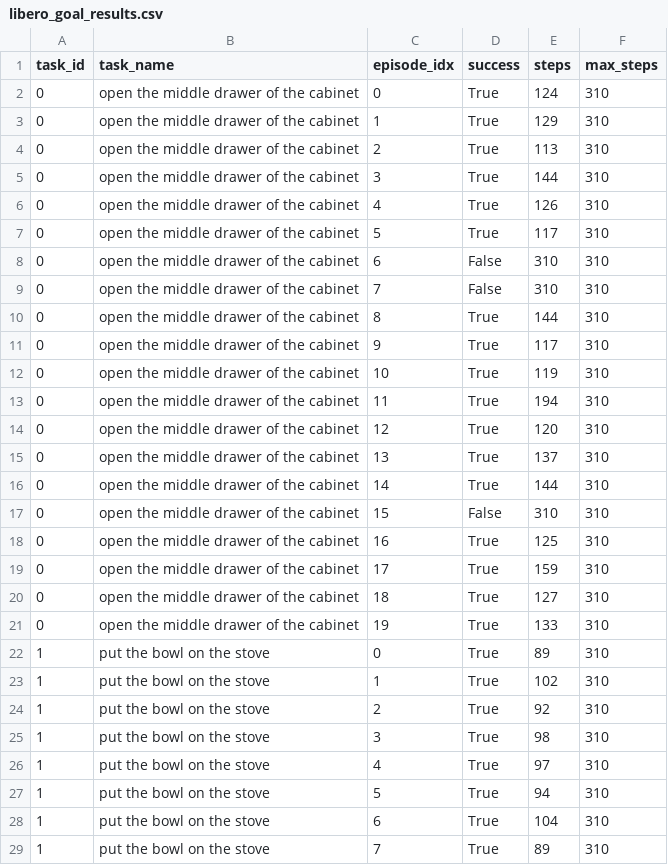
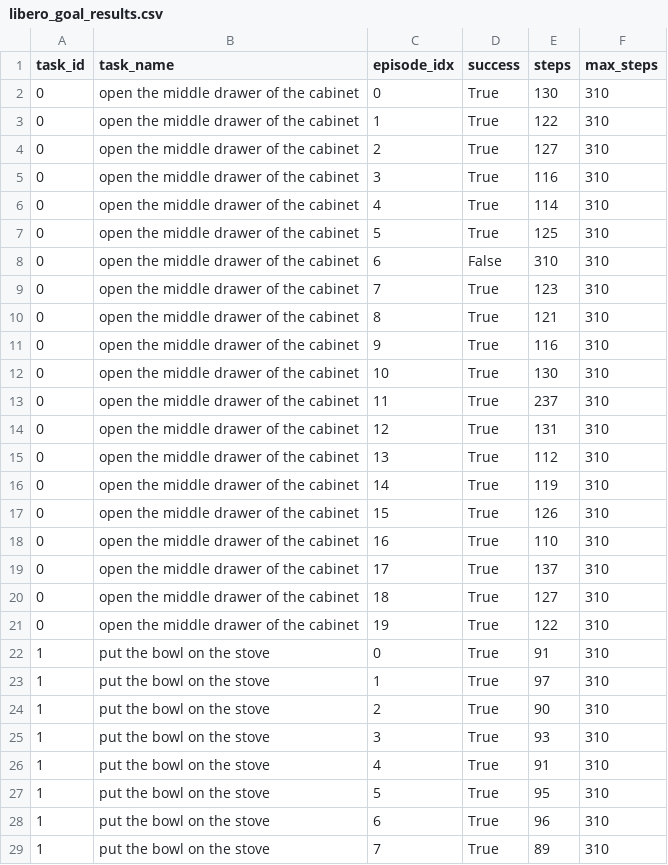
Before and after one commit to JingxuanZhang77/openpi_duquant, a CSV file: results/libero/libero_goal_results.csv, drawn as a sheet; only a part is shown; the diff covers the shown part only.

```diff
--- a/results/libero/libero_goal_results.csv
+++ b/results/libero/libero_goal_results.csv
@@ -1,29 +1,29 @@
 task_id,task_name,episode_idx,success,steps,max_steps
-0,open the middle drawer of the cabinet,0,True,124,310
-0,open the middle drawer of the cabinet,1,True,129,310
-0,open the middle drawer of the cabinet,2,True,113,310
-0,open the middle drawer of the cabinet,3,True,144,310
-0,open the middle drawer of the cabinet,4,True,126,310
-0,open the middle drawer of the cabinet,5,True,117,310
+0,open the middle drawer of the cabinet,0,True,130,310
+0,open the middle drawer of the cabinet,1,True,122,310
+0,open the middle drawer of the cabinet,2,True,127,310
+0,open the middle drawer of the cabinet,3,True,116,310
+0,open the middle drawer of the cabinet,4,True,114,310
+0,open the middle drawer of the cabinet,5,True,125,310
 0,open the middle drawer of the cabinet,6,False,310,310
-0,open the middle drawer of the cabinet,7,False,310,310
-0,open the middle drawer of the cabinet,8,True,144,310
-0,open the middle drawer of the cabinet,9,True,117,310
-0,open the middle drawer of the cabinet,10,True,119,310
-0,open the middle drawer of the cabinet,11,True,194,310
-0,open the middle drawer of the cabinet,12,True,120,310
-0,open the middle drawer of the cabinet,13,True,137,310
-0,open the middle drawer of the cabinet,14,True,144,310
-0,open the middle drawer of the cabinet,15,False,310,310
-0,open the middle drawer of the cabinet,16,True,125,310
-0,open the middle drawer of the cabinet,17,True,159,310
+0,open the middle drawer of the cabinet,7,True,123,310
+0,open the middle drawer of the cabinet,8,True,121,310
+0,open the middle drawer of the cabinet,9,True,116,310
+0,open the middle drawer of the cabinet,10,True,130,310
+0,open the middle drawer of the cabinet,11,True,237,310
+0,open the middle drawer of the cabinet,12,True,131,310
+0,open the middle drawer of the cabinet,13,True,112,310
+0,open the middle drawer of the cabinet,14,True,119,310
+0,open the middle drawer of the cabinet,15,True,126,310
+0,open the middle drawer of the cabinet,16,True,110,310
+0,open the middle drawer of the cabinet,17,True,137,310
 0,open the middle drawer of the cabinet,18,True,127,310
-0,open the middle drawer of the cabinet,19,True,133,310
-1,put the bowl on the stove,0,True,89,310
-1,put the bowl on the stove,1,True,102,310
-1,put the bowl on the stove,2,True,92,310
-1,put the bowl on the stove,3,True,98,310
-1,put the bowl on the stove,4,True,97,310
-1,put the bowl on the stove,5,True,94,310
-1,put the bowl on the stove,6,True,104,310
+0,open the middle drawer of the cabinet,19,True,122,310
+1,put the bowl on the stove,0,True,91,310
+1,put the bowl on the stove,1,True,97,310
+1,put the bowl on the stove,2,True,90,310
+1,put the bowl on the stove,3,True,93,310
+1,put the bowl on the stove,4,True,91,310
+1,put the bowl on the stove,5,True,95,310
+1,put the bowl on the stove,6,True,96,310
 1,put the bowl on the stove,7,True,89,310
```
Also changed, not shown: 171 edited cells elsewhere in this file, results/libero/libero_10_results.csv, results/libero/libero_object_results.csv, 11 other files.
